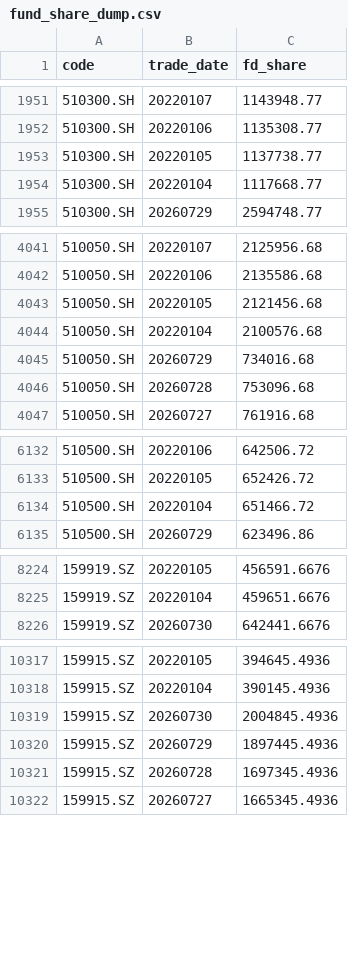
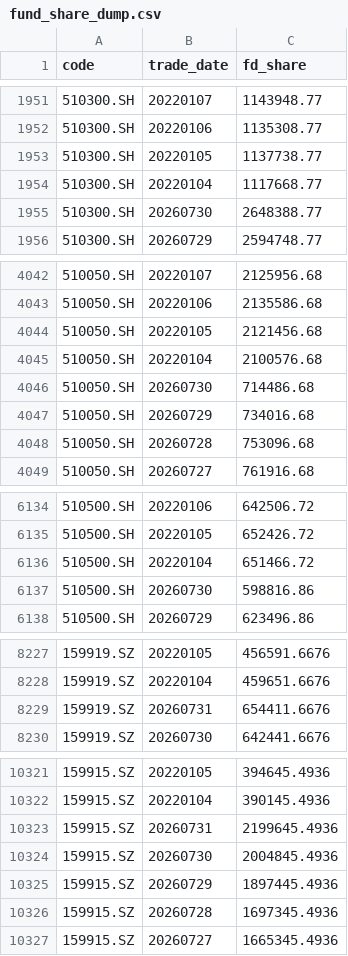
Before and after one commit to AmbitionC/invest-model, a CSV file: results/fund_share_dump.csv, drawn as a sheet; only a part is shown, gaps mark what is left out; the diff covers the shown part only.

```diff
--- a/results/fund_share_dump.csv
+++ b/results/fund_share_dump.csv
@@ -1954,2 +1954,3 @@ code,trade_date,fd_share
 510300.SH,20220104,1117668.77
+510300.SH,20260730,2648388.77
 510300.SH,20260729,2594748.77
@@ -4044,2 +4045,3 @@ code,trade_date,fd_share
 510050.SH,20220104,2100576.68
+510050.SH,20260730,714486.68
 510050.SH,20260729,734016.68
@@ -6134,2 +6136,3 @@ code,trade_date,fd_share
 510500.SH,20220104,651466.72
+510500.SH,20260730,598816.86
 510500.SH,20260729,623496.86
@@ -8225,2 +8228,3 @@ code,trade_date,fd_share
 159919.SZ,20220104,459651.6676
+159919.SZ,20260731,654411.6676
 159919.SZ,20260730,642441.6676
@@ -10318,2 +10322,3 @@ code,trade_date,fd_share
 159915.SZ,20220104,390145.4936
+159915.SZ,20260731,2199645.4936
 159915.SZ,20260730,2004845.4936
```
Also changed, not shown: 3 added rows elsewhere in this file, results/fund_close_dump.csv, 1 other file.
